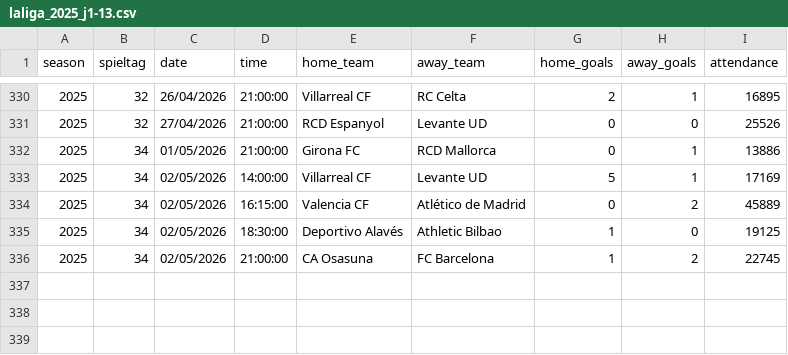
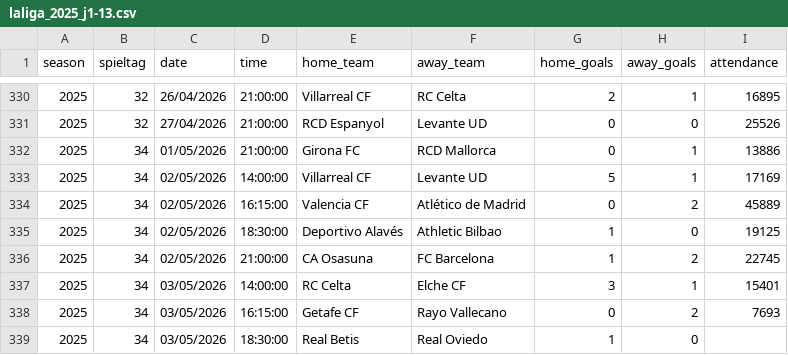
Before and after one commit to jdiegots/aforolab, a CSV file: public/data/matches/laliga_2025_j1-13.csv, drawn as a sheet; only a part is shown, gaps mark what is left out.

```diff
--- a/public/data/matches/laliga_2025_j1-13.csv
+++ b/public/data/matches/laliga_2025_j1-13.csv
@@ -336 +336,4 @@ season,spieltag,date,time,home_team,away_team,home_goals,away_goals,attendance
 2025,34,02/05/2026,21:00:00,CA Osasuna,FC Barcelona,1,2,22745
+2025,34,03/05/2026,14:00:00,RC Celta,Elche CF,3,1,15401
+2025,34,03/05/2026,16:15:00,Getafe CF,Rayo Vallecano,0,2,7693
+2025,34,03/05/2026,18:30:00,Real Betis,Real Oviedo,1,0,
```
Also changed, not shown: public/data/matches/segunda_2025_j1-15.csv.
